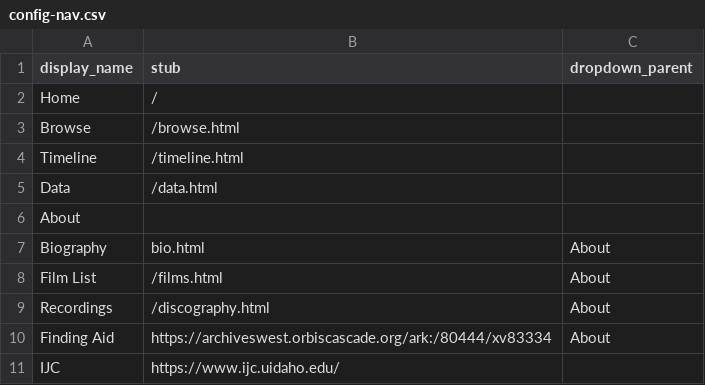
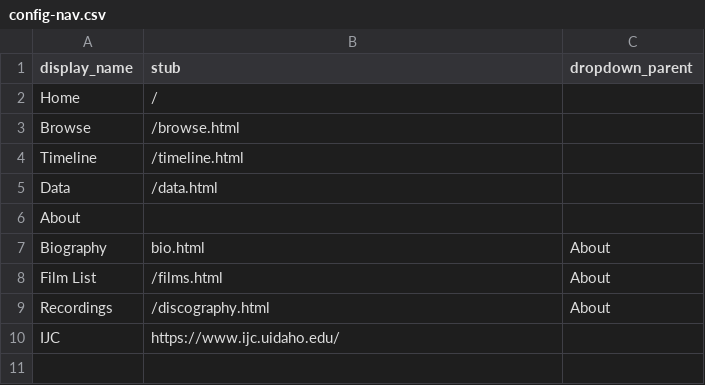
Before and after one commit to uidaholib/ijc-collection-template, a CSV file: _data/config-nav.csv, drawn as a sheet; the diff names each change by its address in the sheet, - before the commit and + after, or states it on an @@ line.

Commit message:
remove finding aid from nav

```diff
--- a/_data/config-nav.csv
+++ b/_data/config-nav.csv
-row 10: Finding Aid | https://archiveswest.orbiscascade.org/ark:/80444/xv83334 | About
```
Also changed, not shown: 1 other file.
